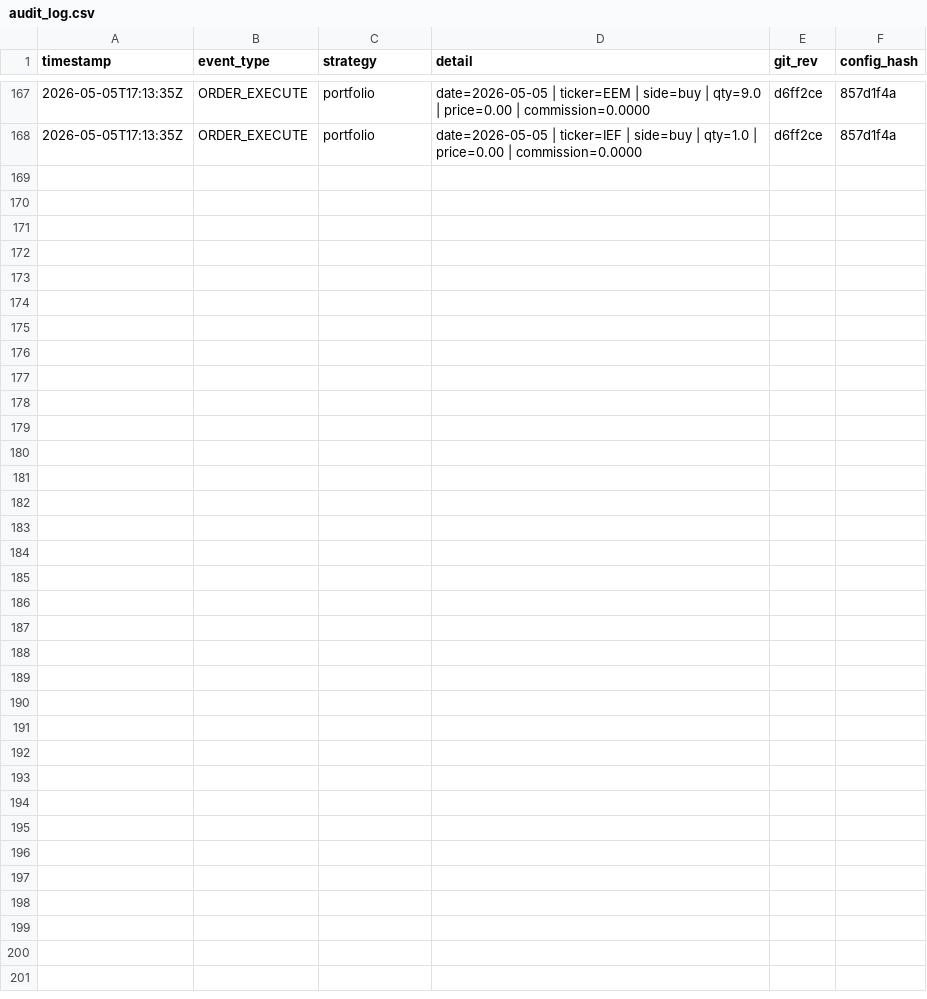
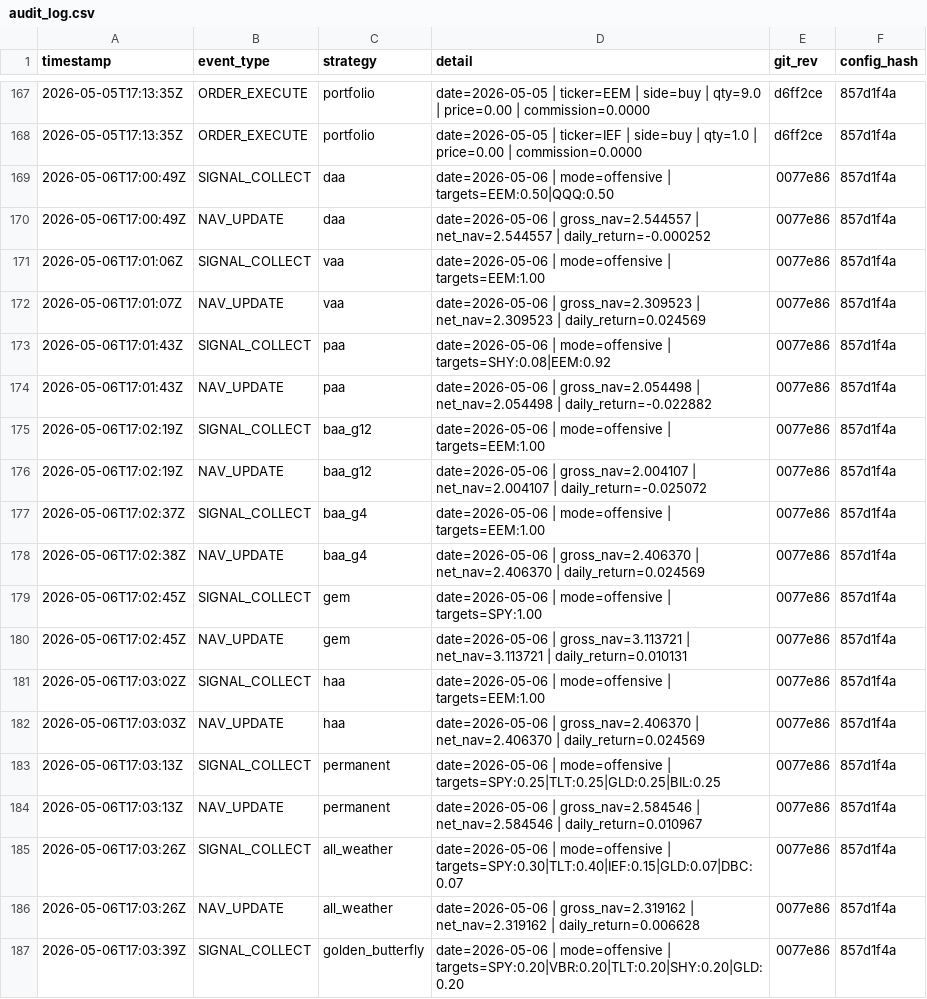
Before and after one commit to phj1120/classicQuant, a CSV file: data/audit_log.csv, drawn as a sheet; only a part is shown, gaps mark what is left out; the diff covers the shown part only.

```diff
--- a/data/audit_log.csv
+++ b/data/audit_log.csv
@@ -168 +168,20 @@ timestamp,event_type,strategy,detail,git_rev,config_hash
 2026-05-05T17:13:35Z,ORDER_EXECUTE,portfolio,date=2026-05-05 | ticker=IEF | side=buy | qty=1.0 | price=0.00 | commission=0.0000,d6ff2ce,857d1f4a
+2026-05-06T17:00:49Z,SIGNAL_COLLECT,daa,date=2026-05-06 | mode=offensive | targets=EEM:0.50|QQQ:0.50,0077e86,857d1f4a
+2026-05-06T17:00:49Z,NAV_UPDATE,daa,date=2026-05-06 | gross_nav=2.544557 | net_nav=2.544557 | daily_return=-0.000252,0077e86,857d1f4a
+2026-05-06T17:01:06Z,SIGNAL_COLLECT,vaa,date=2026-05-06 | mode=offensive | targets=EEM:1.00,0077e86,857d1f4a
+2026-05-06T17:01:07Z,NAV_UPDATE,vaa,date=2026-05-06 | gross_nav=2.309523 | net_nav=2.309523 | daily_return=0.024569,0077e86,857d1f4a
+2026-05-06T17:01:43Z,SIGNAL_COLLECT,paa,date=2026-05-06 | mode=offensive | targets=SHY:0.08|EEM:0.92,0077e86,857d1f4a
+2026-05-06T17:01:43Z,NAV_UPDATE,paa,date=2026-05-06 | gross_nav=2.054498 | net_nav=2.054498 | daily_return=-0.022882,0077e86,857d1f4a
+2026-05-06T17:02:19Z,SIGNAL_COLLECT,baa_g12,date=2026-05-06 | mode=offensive | targets=EEM:1.00,0077e86,857d1f4a
+2026-05-06T17:02:19Z,NAV_UPDATE,baa_g12,date=2026-05-06 | gross_nav=2.004107 | net_nav=2.004107 | daily_return=-0.025072,0077e86,857d1f4a
+2026-05-06T17:02:37Z,SIGNAL_COLLECT,baa_g4,date=2026-05-06 | mode=offensive | targets=EEM:1.00,0077e86,857d1f4a
+2026-05-06T17:02:38Z,NAV_UPDATE,baa_g4,date=2026-05-06 | gross_nav=2.406370 | net_nav=2.406370 | daily_return=0.024569,0077e86,857d1f4a
+2026-05-06T17:02:45Z,SIGNAL_COLLECT,gem,date=2026-05-06 | mode=offensive | targets=SPY:1.00,0077e86,857d1f4a
+2026-05-06T17:02:45Z,NAV_UPDATE,gem,date=2026-05-06 | gross_nav=3.113721 | net_nav=3.113721 | daily_return=0.010131,0077e86,857d1f4a
+2026-05-06T17:03:02Z,SIGNAL_COLLECT,haa,date=2026-05-06 | mode=offensive | targets=EEM:1.00,0077e86,857d1f4a
+2026-05-06T17:03:03Z,NAV_UPDATE,haa,date=2026-05-06 | gross_nav=2.406370 | net_nav=2.406370 | daily_return=0.024569,0077e86,857d1f4a
+2026-05-06T17:03:13Z,SIGNAL_COLLECT,permanent,date=2026-05-06 | mode=offensive | targets=SPY:0.25|TLT:0.25|GLD:0.25|BIL:0.25,0077e86,857d1f4a
+2026-05-06T17:03:13Z,NAV_UPDATE,permanent,date=2026-05-06 | gross_nav=2.584546 | net_nav=2.584546 | daily_return=0.010967,0077e86,857d1f4a
+2026-05-06T17:03:26Z,SIGNAL_COLLECT,all_weather,date=2026-05-06 | mode=offensive | targets=SPY:0.30|TLT:0.40|IEF:0.15|GLD:0.07|DBC:0.07,0077e86,857d1f4a
+2026-05-06T17:03:26Z,NAV_UPDATE,all_weather,date=2026-05-06 | gross_nav=2.319162 | net_nav=2.319162 | daily_return=0.006628,0077e86,857d1f4a
+2026-05-06T17:03:39Z,SIGNAL_COLLECT,golden_butterfly,date=2026-05-06 | mode=offensive | targets=SPY:0.20|VBR:0.20|TLT:0.20|SHY:0.20|GLD:0.20,0077e86,857d1f4a
```
Also changed, not shown: 11 added rows elsewhere in this file, data/holdings.csv, data/portfolio.csv, 8 other files.
